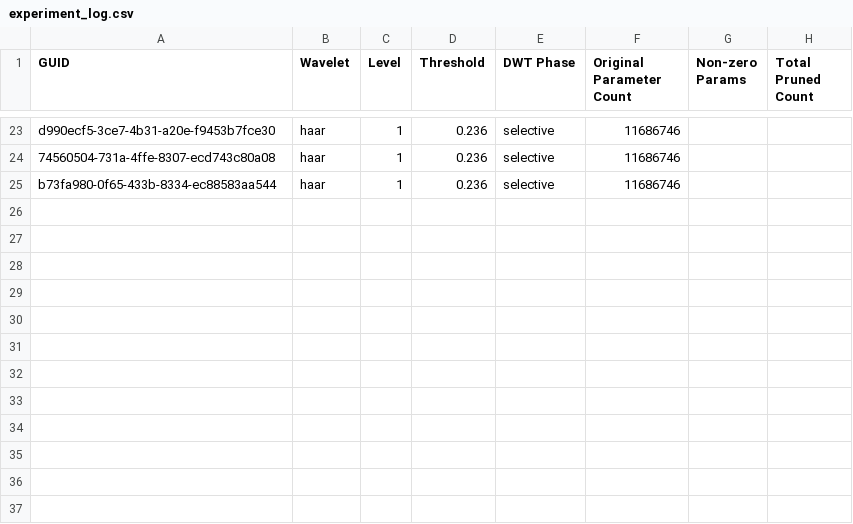
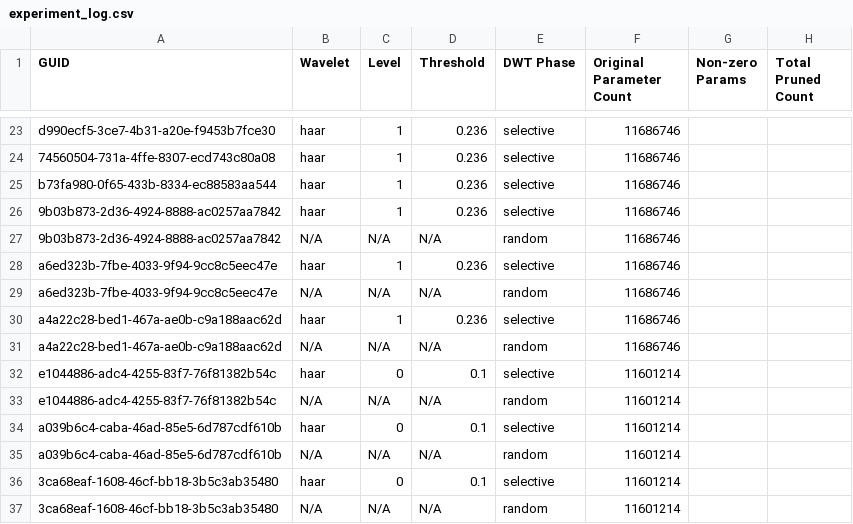
Before and after one commit to iAmGiG/WaveletTransforms, a CSV file: Phase3ResNet/experiment_log.csv, drawn as a sheet; only a part is shown, gaps mark what is left out.

Commit message:
mmm random prune still giving me issues.

```diff
--- a/Phase3ResNet/experiment_log.csv
+++ b/Phase3ResNet/experiment_log.csv
@@ -25 +25,13 @@ d990ecf5-3ce7-4b31-a20e-f9453b7fce30,haar,1,0.236,selective,11686746
 b73fa980-0f65-433b-8334-ec88583aa544,haar,1,0.236,selective,11686746
+9b03b873-2d36-4924-8888-ac0257aa7842,haar,1,0.236,selective,11686746
+9b03b873-2d36-4924-8888-ac0257aa7842,N/A,N/A,N/A,random,11686746
+a6ed323b-7fbe-4033-9f94-9cc8c5eec47e,haar,1,0.236,selective,11686746
+a6ed323b-7fbe-4033-9f94-9cc8c5eec47e,N/A,N/A,N/A,random,11686746
+a4a22c28-bed1-467a-ae0b-c9a188aac62d,haar,1,0.236,selective,11686746
+a4a22c28-bed1-467a-ae0b-c9a188aac62d,N/A,N/A,N/A,random,11686746
+e1044886-adc4-4255-83f7-76f81382b54c,haar,0,0.1,selective,11601214
+e1044886-adc4-4255-83f7-76f81382b54c,N/A,N/A,N/A,random,11601214
+a039b6c4-caba-46ad-85e5-6d787cdf610b,haar,0,0.1,selective,11601214
+a039b6c4-caba-46ad-85e5-6d787cdf610b,N/A,N/A,N/A,random,11601214
+3ca68eaf-1608-46cf-bb18-3b5c3ab35480,haar,0,0.1,selective,11601214
+3ca68eaf-1608-46cf-bb18-3b5c3ab35480,N/A,N/A,N/A,random,11601214
```
Also changed, not shown: 2 other files.
